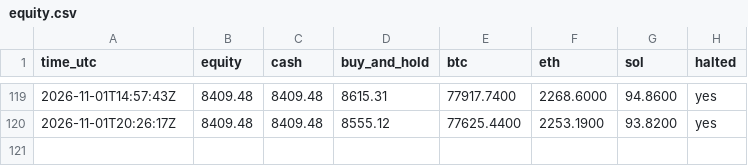
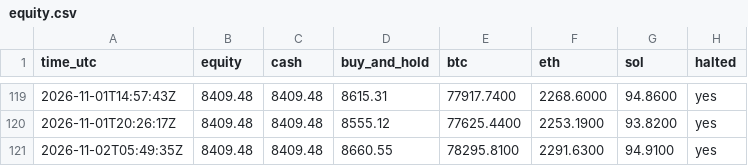
Before and after one commit to mstyli04/ema-paper-trader, a CSV file: bots/ema-4h/equity.csv, drawn as a sheet; only a part is shown, gaps mark what is left out; the diff names each change by its address in the sheet, - before the commit and + after, or states it on an @@ line.

```diff
--- a/bots/ema-4h/equity.csv
+++ b/bots/ema-4h/equity.csv
+row 121: 2026-11-02T05:49:35Z | 8409.48 | 8409.48 | 8660.55 | 78295.8100 | 2291.6300 | 94.9100 | yes
```
Also changed, not shown: bots/ema-daily/equity.csv, 5 other files.
